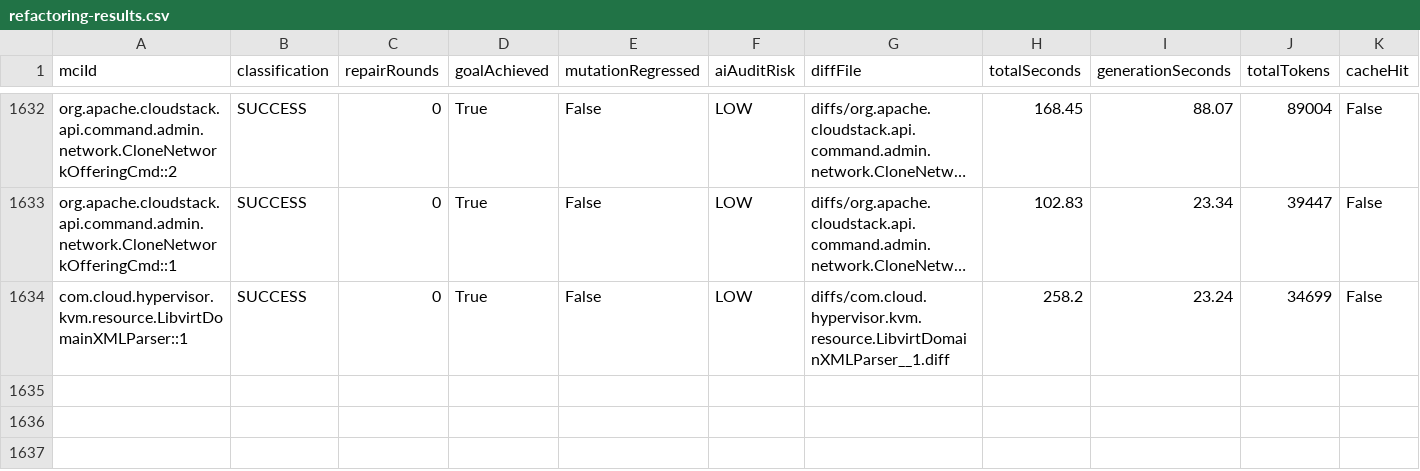
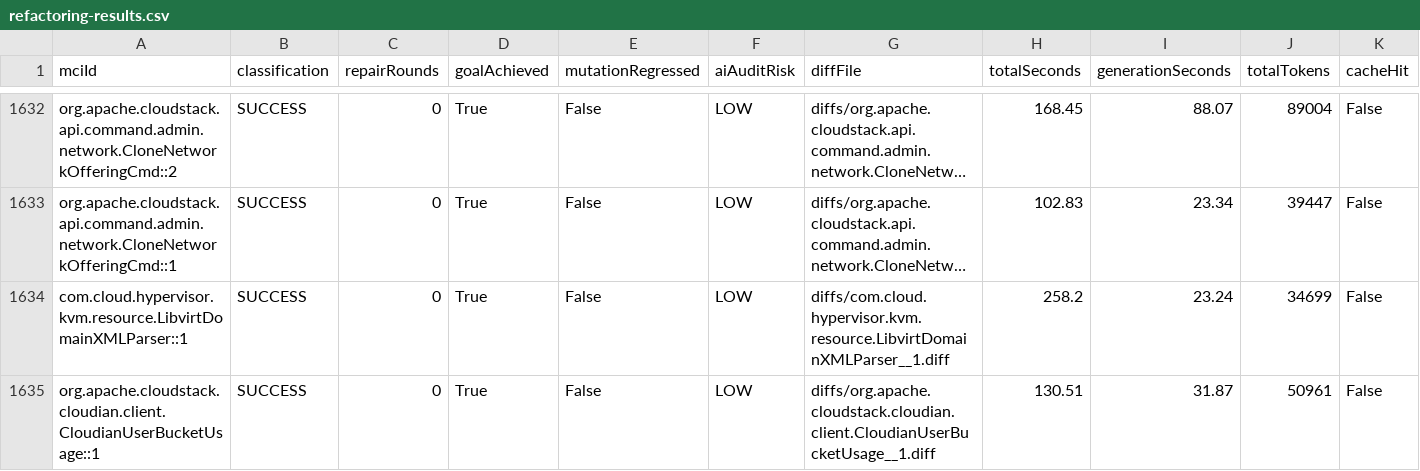
Before and after one commit to gzhao9/CloneDeMocker-v2, a CSV file: data/cloudstack/refactoring/CloneDeMocker+Terra-5.6/refactoring-results.csv, drawn as a sheet; only a part is shown, gaps mark what is left out; long unchanged cells end in …; the diff names each change by its address in the sheet, - before the commit and + after, or states it on an @@ line.

```diff
--- a/data/cloudstack/refactoring/CloneDeMocker+Terra-5.6/refactoring-results.csv
+++ b/data/cloudstack/refactoring/CloneDeMocker+Terra-5.6/refactoring-results.csv
+row 1635: org.apache.cloudstack.cloudian.client.CloudianUserBucketUsage::1 | SUCCESS | 0 | True | False | LOW | diffs/org.apache.cloudstack.cloudian.client.CloudianUserBucketUsage__1.diff | 130.51 | 31.87 | 50961 | False
```
Also changed, not shown: 3 other files.
